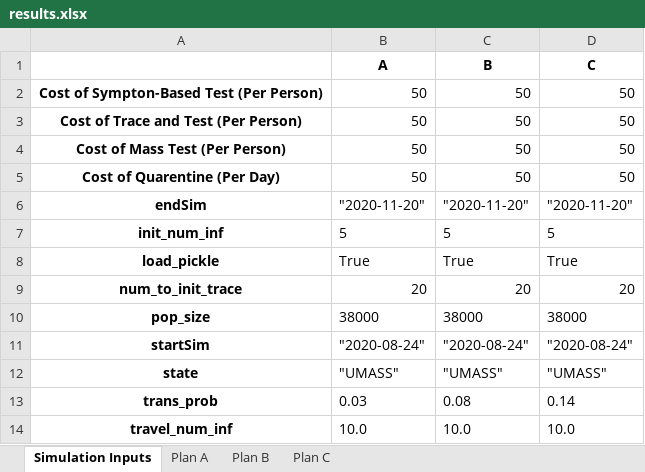
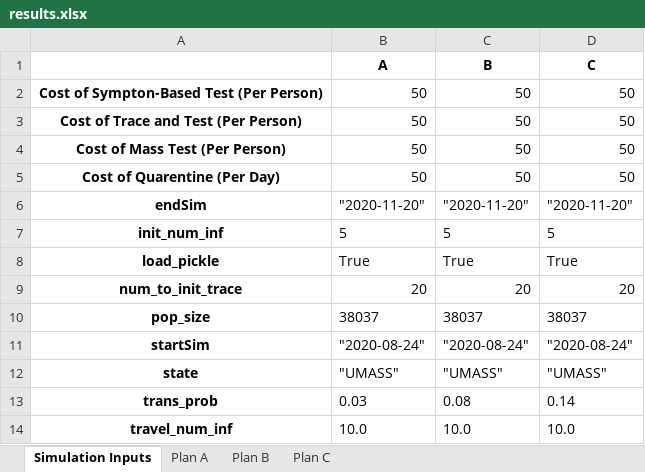
Before and after one commit to diseasemodeling/COVID-University, an Excel workbook: app/results.xlsx, sheet Simulation Inputs, drawn as a sheet; values as stored, in another font and other column widths than the file's, no borders; the diff names each change by its address in the sheet, - before the commit and + after, or states it on an @@ line.

```diff
--- a/app/results.xlsx (sheet Simulation Inputs)
+++ b/app/results.xlsx (sheet Simulation Inputs)
-B10 (A): 38000
+B10 (A): 38037
-C10 (B): 38000
+C10 (B): 38037
-D10 (C): 38000
+D10 (C): 38037
```
Also changed, not shown: sheet Plan C, sheet Plan B, sheet Plan A, 3 other files.
